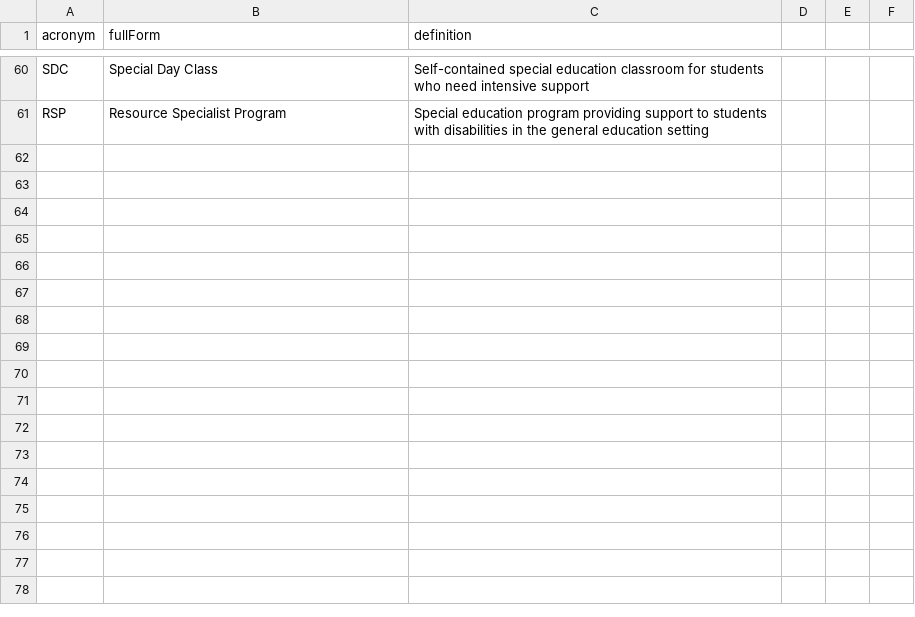
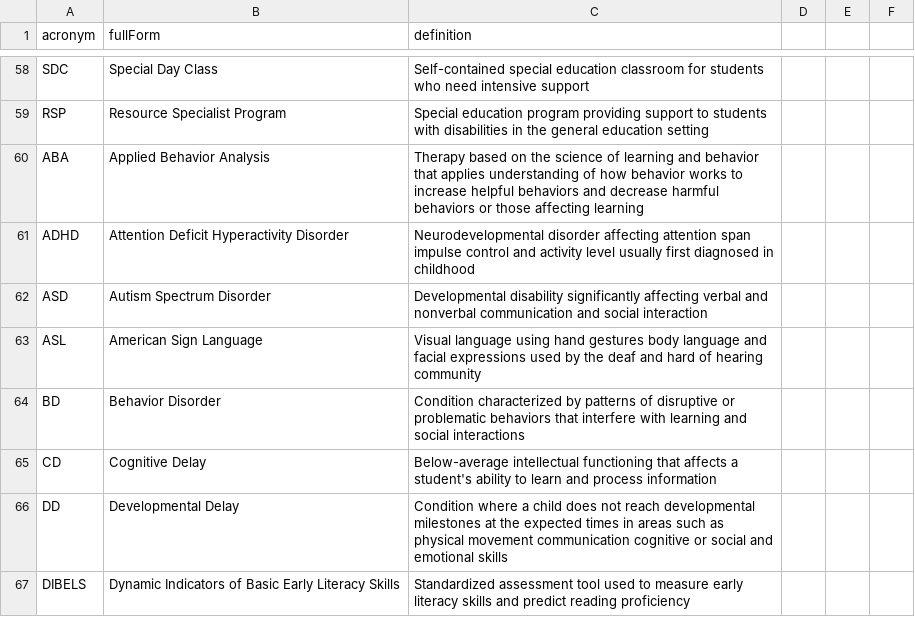
Before and after one commit to DerikVo/derikvo.github.io, a CSV file: Data/acronyms.csv, drawn as a sheet; only a part is shown, gaps mark what is left out; the diff covers the shown part only.

Commit message:
added more acronyms

```diff
--- a/Data/acronyms.csv
+++ b/Data/acronyms.csv
@@ -61 +59,9 @@ SDC,Special Day Class,Self-contained special education classroom for students wh
 RSP,Resource Specialist Program,Special education program providing support to students with disabilities in the general education setting
+ABA,Applied Behavior Analysis,Therapy based on the science of learning and behavior that applies understanding of how behavior works to increase helpful behaviors and decrease harmful behaviors or those affecting learning
+ADHD,Attention Deficit Hyperactivity Disorder,Neurodevelopmental disorder affecting attention span impulse control and activity level usually first diagnosed in childhood
+ASD,Autism Spectrum Disorder,Developmental disability significantly affecting verbal and nonverbal communication and social interaction
+ASL,American Sign Language,Visual language using hand gestures body language and facial expressions used by the deaf and hard of hearing community
+BD,Behavior Disorder,Condition characterized by patterns of disruptive or problematic behaviors that interfere with learning and social interactions
+CD,Cognitive Delay,Below-average intellectual functioning that affects a student's ability to learn and process information
+DD,Developmental Delay,Condition where a child does not reach developmental milestones at the expected times in areas such as physical movement communication cognitive or social and emotional skills
+DIBELS,Dynamic Indicators of Basic Early Literacy Skills,Standardized assessment tool used to measure early literacy skills and predict reading proficiency
```
Also changed, not shown: 8 added rows and 2 removed rows elsewhere in this file.
